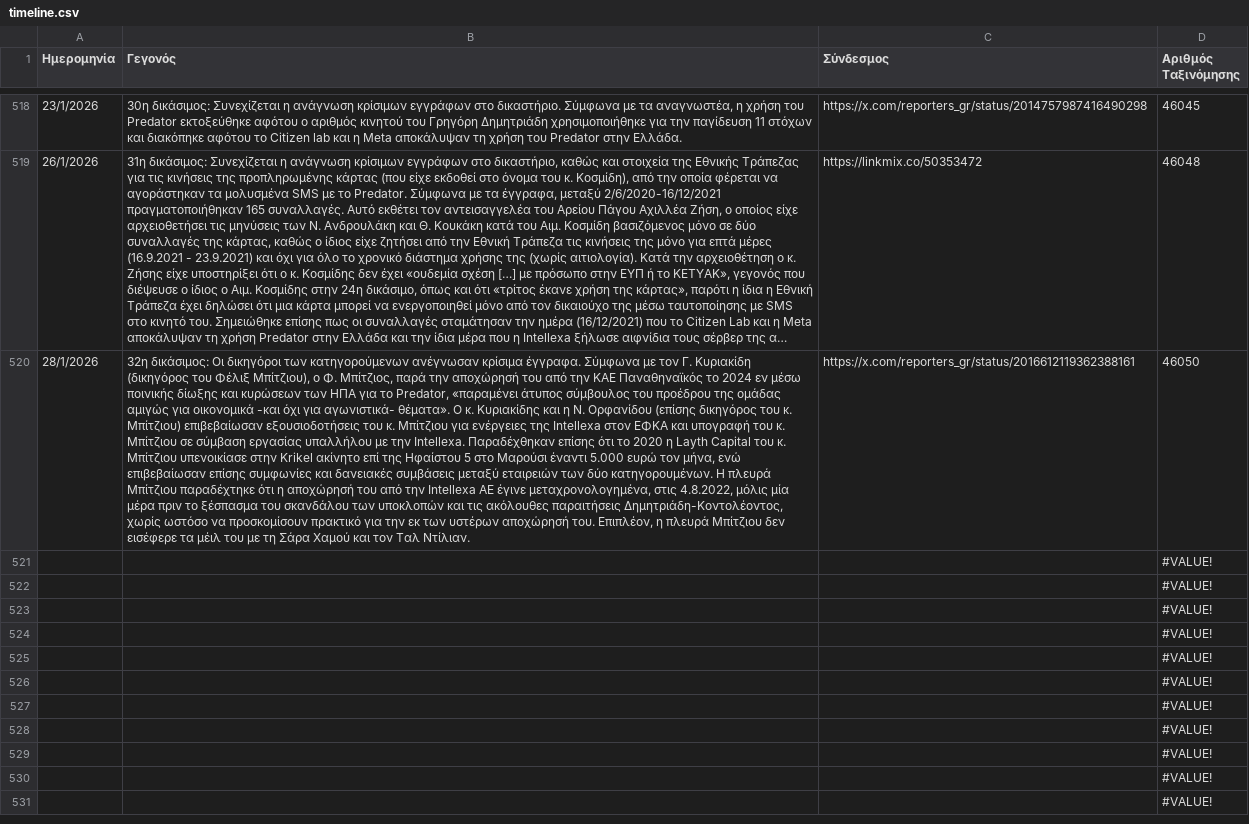
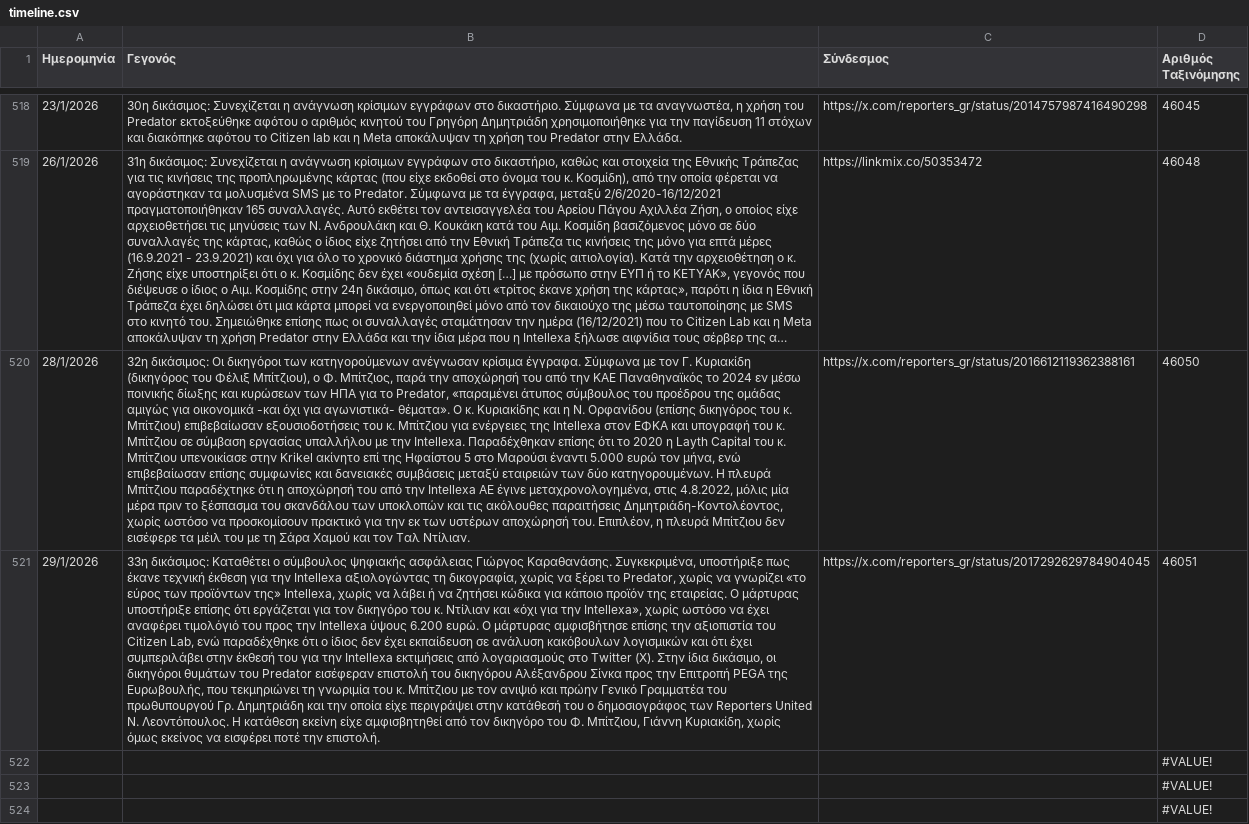
Before and after one commit to predatorgate/predatorgate.github.io, a CSV file: data/timeline.csv, drawn as a sheet; only a part is shown, gaps mark what is left out; the shorter side is filled out with more unchanged rows; long unchanged cells end in …; removed rows and columns are numbered as before the commit, all else as after; the diff names each change by its address in the sheet, - before the commit and + after, or states it on an @@ line.

Commit message:
update data

```diff
--- a/data/timeline.csv
+++ b/data/timeline.csv
-row 521:  |  |  | #VALUE!
+row 521: 29/1/2026 | 33η δικάσιμος: Καταθέτει o σύμβουλος ψηφιακής ασφάλειας Γιώργος Καραθανάσης. Συγκεκριμένα, υποστήριξε πως έκανε τεχνική έκθεση για την Intellexa αξιολογώντας τη δικογραφία, χωρίς να ξέρει το Predator, χωρίς να γνωρίζει «το εύρος των προϊόντων της» Intellexa, χωρίς να λάβει ή να ζητήσει κώδικα για κάποιο προϊόν της εταιρείας. Ο μάρτυρας υποστήριξε επίσης ότι εργάζεται για τον δικηγόρο του κ. Ντίλιαν και «όχι για την Intellexa», χωρίς ωστόσο να έχει αναφέρει τιμολόγιό του προς την Intellexa ύψους 6.200 ευρώ. Ο μάρτυρας αμφισβήτησε επίσης την αξιοπιστία του Citizen Lab, ενώ παραδέχθηκε ότι ο ίδιος δεν έχει εκπαίδευση σε ανάλυση κακόβουλων λογισμικών και ότι έχει συμπεριλάβει στην έκθεσή του για την Intellexa εκτιμήσεις από λογαριασμούς στο Twitter (X). Στην ίδια δικάσιμο, οι δικηγόροι θυμάτων του Predator εισέφεραν επιστολή του δικηγόρου Αλέξανδρου Σίνκα προς την Επιτροπή PEGA της Ευρωβουλής, που τεκμηριώνει τη γνωριμία του κ. Μπίτζιου με τον ανιψιό και πρώην Γενικό Γραμματέα του πρωθυπουργού Γρ. Δημητριάδη και την οποία είχε περιγράψει στην κατάθεσή του ο δημοσιογράφος των Reporters United Ν. Λεοντόπουλος. Η κατάθεση εκείνη είχε αμφισβητηθεί από τον δικηγόρο του Φ. Μπίτζιου, Γιάννη Κυριακίδη, χωρίς όμως εκείνος να εισφέρει ποτέ την επιστολή. | https://x.com/reporters_gr/status/2017292629784904045 | 46051
```
Also changed, not shown: 1 other file.
